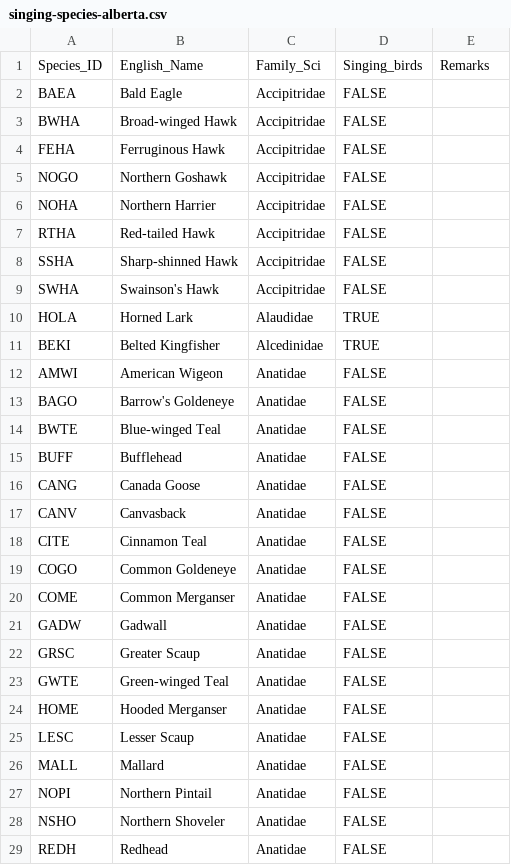
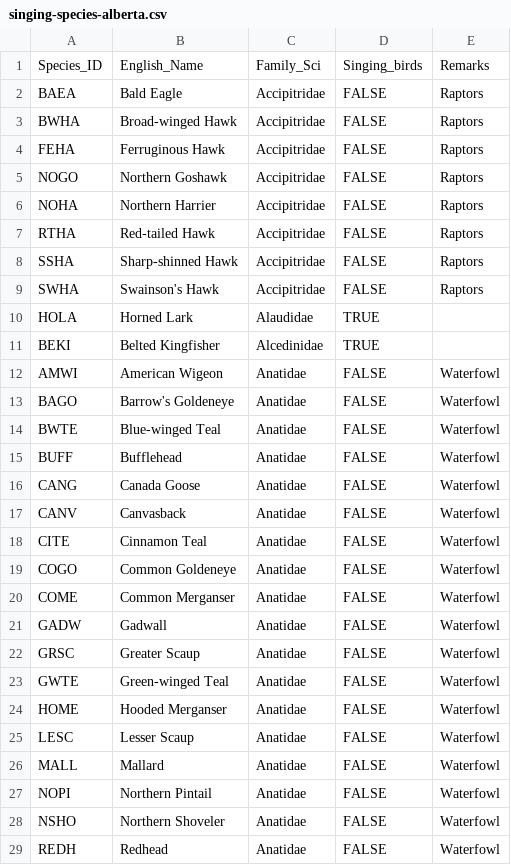
Before and after one commit to psolymos/abmianalytics, a CSV file: lookup/singing-species-alberta.csv, drawn as a sheet; only a part is shown; the diff covers the shown part only.

Commit message:
new file

```diff
--- a/lookup/singing-species-alberta.csv
+++ b/lookup/singing-species-alberta.csv
@@ -1,29 +1,29 @@
 Species_ID,English_Name,Family_Sci,Singing_birds,Remarks
-BAEA,Bald Eagle,Accipitridae,FALSE,
-BWHA,Broad-winged Hawk,Accipitridae,FALSE,
-FEHA,Ferruginous Hawk,Accipitridae,FALSE,
-NOGO,Northern Goshawk,Accipitridae,FALSE,
-NOHA,Northern Harrier,Accipitridae,FALSE,
-RTHA,Red-tailed Hawk,Accipitridae,FALSE,
-SSHA,Sharp-shinned Hawk,Accipitridae,FALSE,
-SWHA,Swainson's Hawk,Accipitridae,FALSE,
+BAEA,Bald Eagle,Accipitridae,FALSE,Raptors
+BWHA,Broad-winged Hawk,Accipitridae,FALSE,Raptors
+FEHA,Ferruginous Hawk,Accipitridae,FALSE,Raptors
+NOGO,Northern Goshawk,Accipitridae,FALSE,Raptors
+NOHA,Northern Harrier,Accipitridae,FALSE,Raptors
+RTHA,Red-tailed Hawk,Accipitridae,FALSE,Raptors
+SSHA,Sharp-shinned Hawk,Accipitridae,FALSE,Raptors
+SWHA,Swainson's Hawk,Accipitridae,FALSE,Raptors
 HOLA,Horned Lark,Alaudidae,TRUE,
 BEKI,Belted Kingfisher,Alcedinidae,TRUE,
-AMWI,American Wigeon,Anatidae,FALSE,
-BAGO,Barrow's Goldeneye,Anatidae,FALSE,
-BWTE,Blue-winged Teal,Anatidae,FALSE,
-BUFF,Bufflehead,Anatidae,FALSE,
-CANG,Canada Goose,Anatidae,FALSE,
-CANV,Canvasback,Anatidae,FALSE,
-CITE,Cinnamon Teal,Anatidae,FALSE,
-COGO,Common Goldeneye,Anatidae,FALSE,
-COME,Common Merganser,Anatidae,FALSE,
-GADW,Gadwall,Anatidae,FALSE,
-GRSC,Greater Scaup,Anatidae,FALSE,
-GWTE,Green-winged Teal,Anatidae,FALSE,
-HOME,Hooded Merganser,Anatidae,FALSE,
-LESC,Lesser Scaup,Anatidae,FALSE,
-MALL,Mallard,Anatidae,FALSE,
-NOPI,Northern Pintail,Anatidae,FALSE,
-NSHO,Northern Shoveler,Anatidae,FALSE,
-REDH,Redhead,Anatidae,FALSE,
+AMWI,American Wigeon,Anatidae,FALSE,Waterfowl
+BAGO,Barrow's Goldeneye,Anatidae,FALSE,Waterfowl
+BWTE,Blue-winged Teal,Anatidae,FALSE,Waterfowl
+BUFF,Bufflehead,Anatidae,FALSE,Waterfowl
+CANG,Canada Goose,Anatidae,FALSE,Waterfowl
+CANV,Canvasback,Anatidae,FALSE,Waterfowl
+CITE,Cinnamon Teal,Anatidae,FALSE,Waterfowl
+COGO,Common Goldeneye,Anatidae,FALSE,Waterfowl
+COME,Common Merganser,Anatidae,FALSE,Waterfowl
+GADW,Gadwall,Anatidae,FALSE,Waterfowl
+GRSC,Greater Scaup,Anatidae,FALSE,Waterfowl
+GWTE,Green-winged Teal,Anatidae,FALSE,Waterfowl
+HOME,Hooded Merganser,Anatidae,FALSE,Waterfowl
+LESC,Lesser Scaup,Anatidae,FALSE,Waterfowl
+MALL,Mallard,Anatidae,FALSE,Waterfowl
+NOPI,Northern Pintail,Anatidae,FALSE,Waterfowl
+NSHO,Northern Shoveler,Anatidae,FALSE,Waterfowl
+REDH,Redhead,Anatidae,FALSE,Waterfowl
```
Also changed, not shown: 46 edited cells elsewhere in this file.
